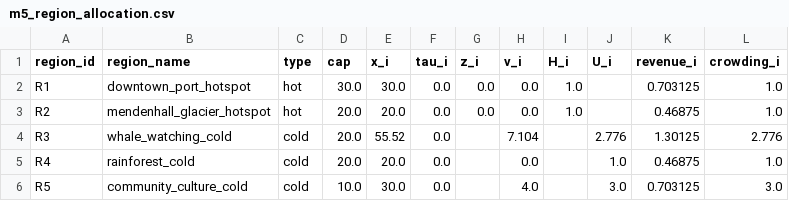
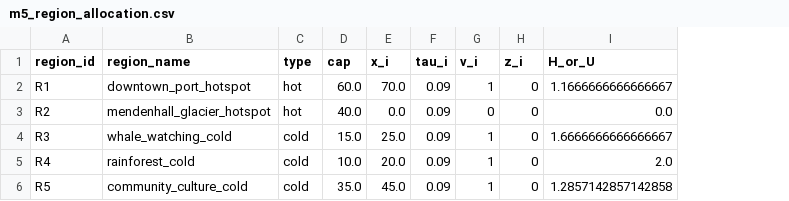
Before and after one commit to immab1tch/Practice1, a CSV file: Code/juno_project/results/m5/m5_region_allocation.csv, drawn as a sheet; removed rows and columns are numbered as before the commit, all else as after; the diff names each change by its address in the sheet, - before the commit and + after, or states it on an @@ line.

```diff
--- a/Code/juno_project/results/m5/m5_region_allocation.csv
+++ b/Code/juno_project/results/m5/m5_region_allocation.csv
+column G (v_i), rows 2-6: 1 | 0 | 1 | 1 | 1
-column H (v_i), rows 2-6: 0.0 | 0.0 | 7.104 | 0.0 | 4.0
-column I (H_i), rows 2-3: 1.0 | 1.0
-column J (U_i), rows 4-6: 2.776 | 1.0 | 3.0
-column K (revenue_i), rows 2-6: 0.703125 | 0.46875 | 1.30125 | 0.46875 | 0.703125
-column L (crowding_i), rows 2-6: 1.0 | 1.0 | 2.776 | 1.0 | 3.0
+column I (H_or_U), rows 2-6: 1.1666666666666667 | 0.0 | 1.6666666666666667 | 2.0 | 1.2857142857142858
-D2 (cap): 30.0
+D2 (cap): 60.0
-E2 (x_i): 30.0
+E2 (x_i): 70.0
-F2:F6 (tau_i): 0.0
+F2:F6 (tau_i): 0.09
-H2:H3 (z_i): 0.0
+H2:H3 (z_i): 0
-D3 (cap): 20.0
+D3 (cap): 40.0
-E3 (x_i): 20.0
+E3 (x_i): 0.0
-D4 (cap): 20.0
+D4 (cap): 15.0
-E4 (x_i): 55.52
+E4 (x_i): 25.0
-H4:H6 (z_i): (empty)
+H4:H6 (z_i): 0
-D5 (cap): 20.0
+D5 (cap): 10.0
-D6 (cap): 10.0
+D6 (cap): 35.0
-E6 (x_i): 30.0
+E6 (x_i): 45.0
```
Also changed, not shown: Code/juno_project/results/m2/m2_projects.csv, 15 other files.
